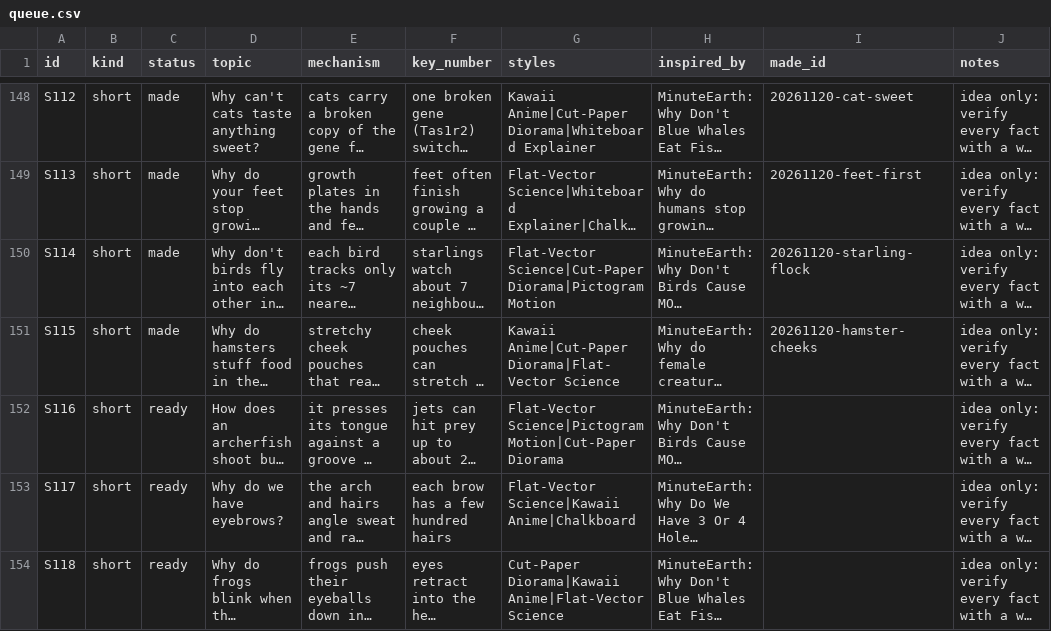
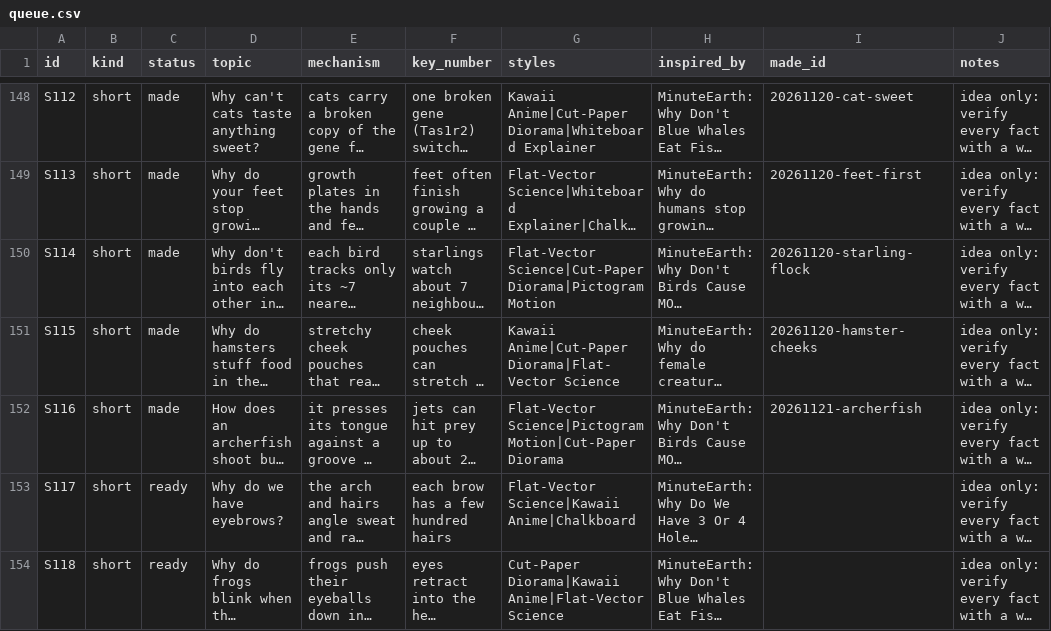
Before and after one commit to akachwaha27/shorts-autopilot, a CSV file: explainer/topics/queue.csv, drawn as a sheet; only a part is shown, gaps mark what is left out; long unchanged cells end in …; the diff names each change by its address in the sheet, - before the commit and + after, or states it on an @@ line.

```diff
--- a/explainer/topics/queue.csv
+++ b/explainer/topics/queue.csv
-C152 (status): ready
+C152 (status): made
-I152 (made_id): (empty)
+I152 (made_id): 20261121-archerfish
```
Also changed, not shown: 5 other files.
